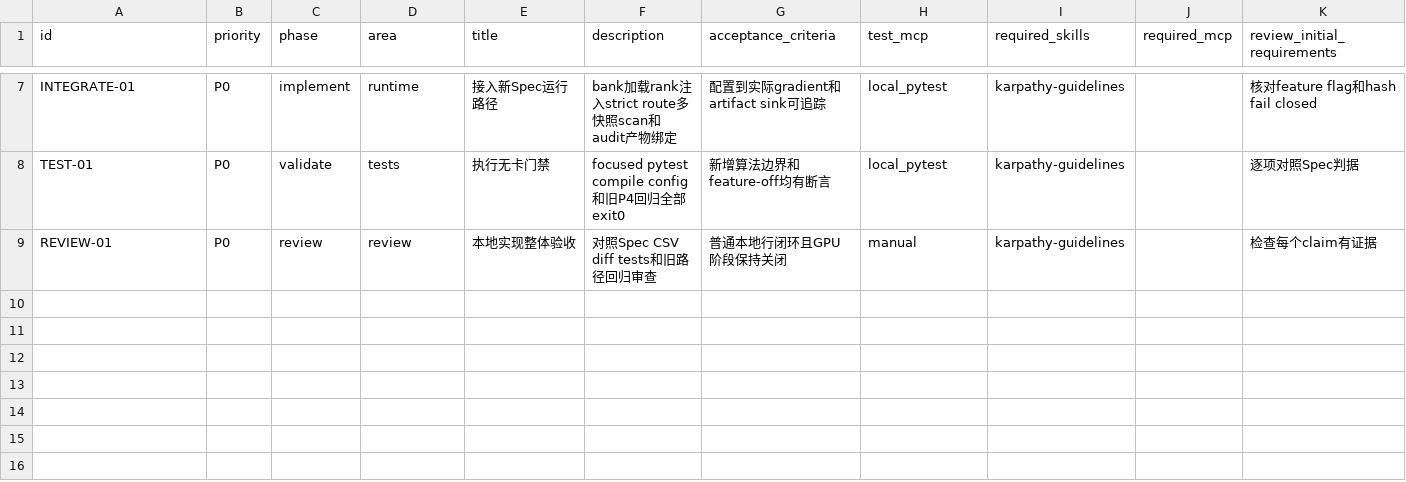
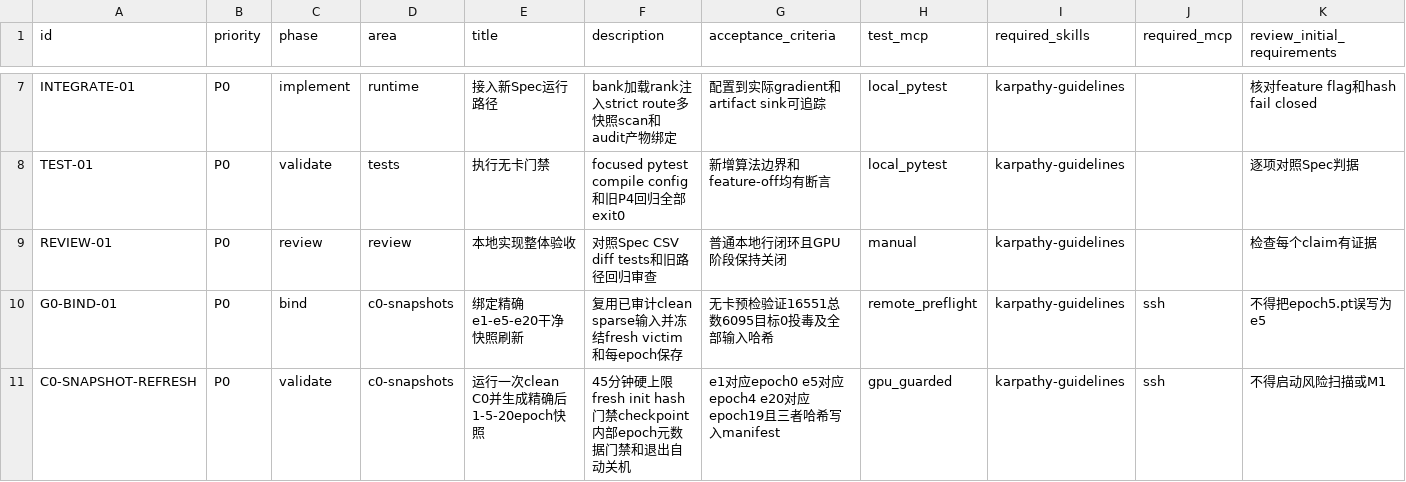
Before and after one commit to gql119/autodl-tmp, a CSV file: issues/TAUSB-SDH-DGCAIP-DATASET-CGR-PROXY-v1.csv, drawn as a sheet; only a part is shown, gaps mark what is left out; rows hold the shown columns only; the diff names each change by its address in the sheet, - before the commit and + after, or states it on an @@ line.

Commit message:
docs: record DG-CAIP C0 snapshot preflight

```diff
--- a/issues/TAUSB-SDH-DGCAIP-DATASET-CGR-PROXY-v1.csv
+++ b/issues/TAUSB-SDH-DGCAIP-DATASET-CGR-PROXY-v1.csv
+row 10: G0-BIND-01 | P0 | bind | c0-snapshots | 绑定精确e1-e5-e20干净快照刷新 | 复用已审计clean sparse输入并冻结fresh victim和每epoch保存 | 无卡预检验证16551总数6095目标0投毒及全部输入哈希 | remote_preflight | karpathy-guidelines | ssh | 不得把epoch5.pt误写为e5
+row 11: C0-SNAPSHOT-REFRESH | P0 | validate | c0-snapshots | 运行一次clean C0并生成精确后1-5-20epoch快照 | 45分钟硬上限fresh init hash门禁checkpoint内部epoch元数据门禁和退出自动关机 | e1对应epoch0 e5对应epoch4 e20对应epoch19且三者哈希写入manifest | gpu_guarded | karpathy-guidelines | ssh | 不得启动风险扫描或M1
```
Also changed, not shown: 1 other file.
